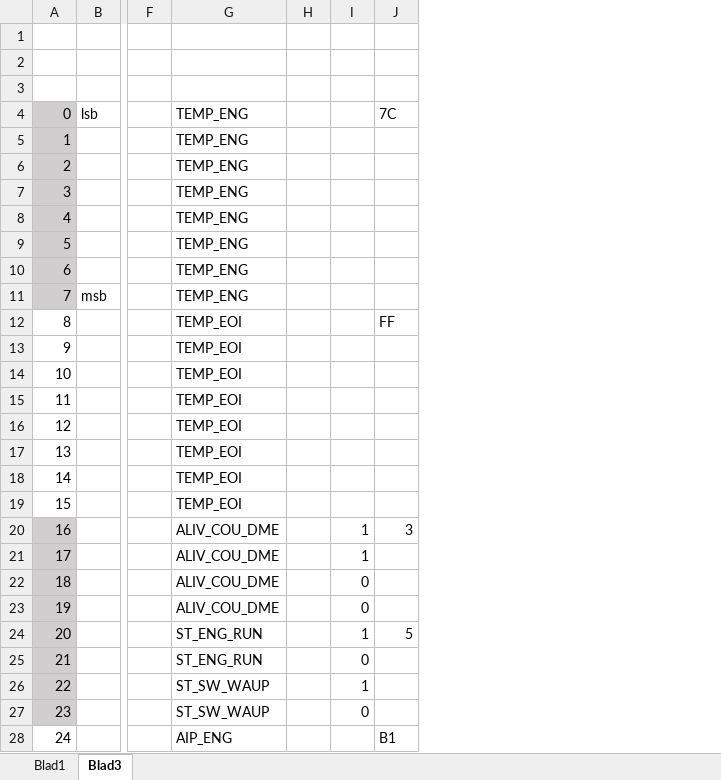
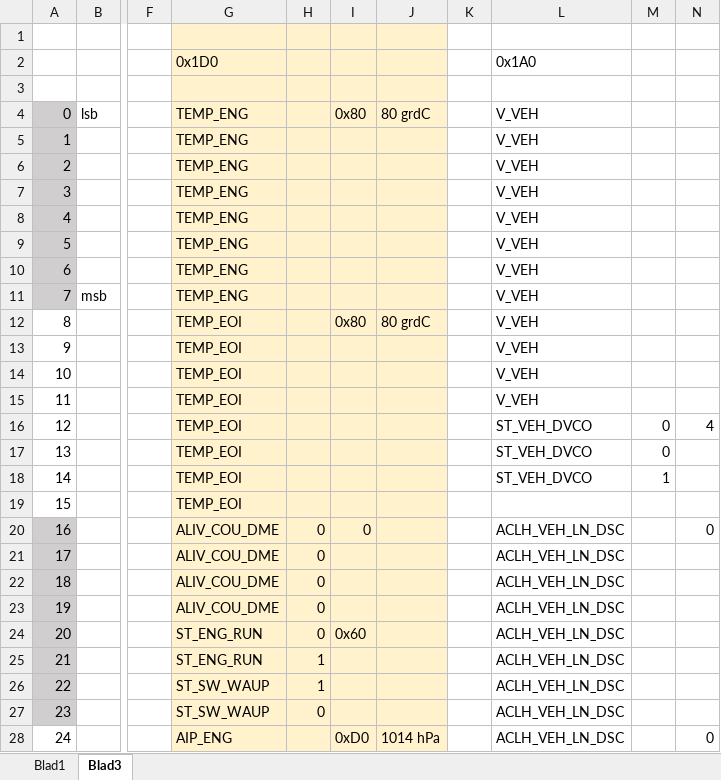
Before and after one commit to rock1ron/ESP32C6-LCD-CAN-gear, an Excel workbook: checksum.xlsx, sheet Blad3, drawn as a sheet; only a part is shown, gaps mark what is left out; values as stored, in another font and other column widths than the file's, no borders; removed rows and columns are numbered as before the commit, all else as after; rows hold the shown columns only; the diff covers the shown part only; the diff names each change by its address in the sheet, - before the commit and + after, or states it on an @@ line.

```diff
--- a/checksum.xlsx (sheet Blad3)
+++ b/checksum.xlsx (sheet Blad3)
+column H, rows 20-27: 0 | 0 | 0 | 0 | 0 | 1 | 1 | 0
+column I, rows 4-28: 0x80 |  |  |  |  |  |  |  | 0x80 |  |  |  |  |  |  |  | 0 |  |  |  | 0x60 |  |  |  | 0xD0
+column J, rows 4-28: 80 grdC |  |  |  |  |  |  |  | 80 grdC |  |  |  |  |  |  |  |  |  |  |  |  |  |  |  | 1014 hPa
+column L, rows 2-28: 0x1A0 |  | V_VEH | V_VEH | V_VEH | V_VEH | V_VEH | V_VEH | V_VEH | V_VEH | V_VEH | V_VEH | V_VEH | V_VEH | ST_VEH_DVCO | ST_VEH_DVCO | ST_VEH_DVCO |  | ACLH_VEH_LN_DSC | ACLH_VEH_LN_DSC | ACLH_VEH_LN_DSC | ACLH_VEH_LN_DSC | ACLH_VEH_LN_DSC | ACLH_VEH_LN_DSC | ACLH_VEH_LN_DSC | ACLH_VEH_LN_DSC | ACLH_VEH_LN_DSC
-column J, rows 4-28: 7C |  |  |  |  |  |  |  | FF |  |  |  |  |  |  |  | 3 |  |  |  | 5 |  |  |  | B1
+column N, rows 16-28: 4 |  |  |  | 0 |  |  |  |  |  |  |  | 0
-G1:G28 fill: none
+G1:G28 fill: #FFF2CC
-row 2: (empty)
+row 2:  |  |  | 0x1D0 |  |  |  |  | 0x1A0
-M16:M17: (empty)
+M16:M17: 0
-M18: (empty)
+M18: 1
-M20:M21: 1
+M20:M21: (empty)
-M22:M23: 0
+M22:M23: (empty)
-M24: 1
+M24: (empty)
-M25: 0
+M25: (empty)
-M26: 1
+M26: (empty)
-M27: 0
+M27: (empty)
```
Also changed, not shown: 12 edited cells and cell formats elsewhere in this sheet, sheet Blad1, formulas that keep their value, 1 other file.
